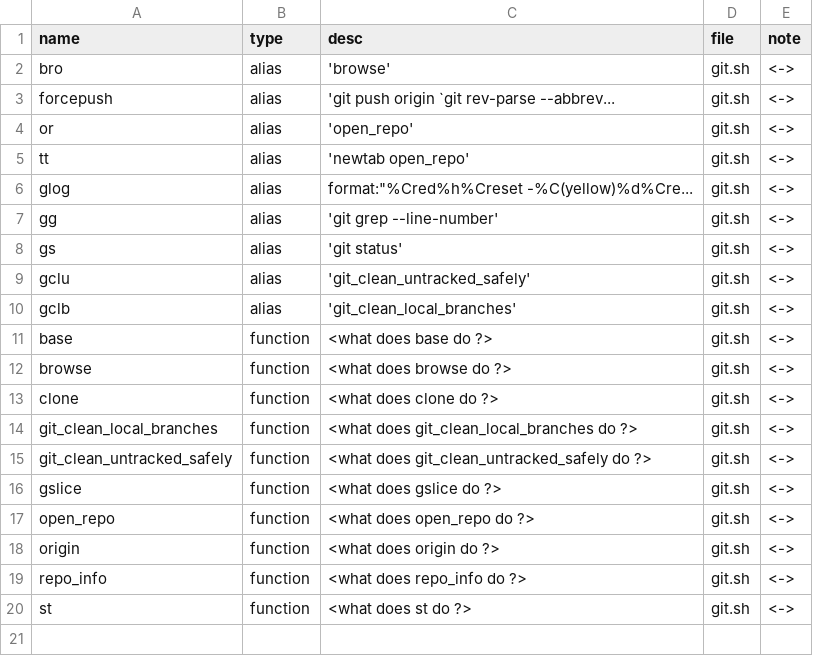
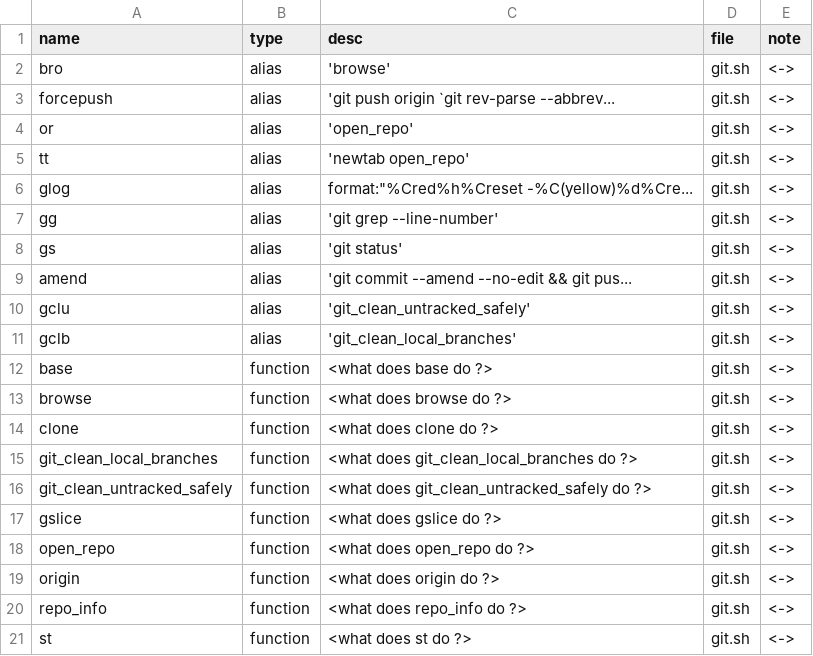
Before and after one commit to dfarrel1/dots, a CSV file: docs/git.auto.csv, drawn as a sheet; the diff names each change by its address in the sheet, - before the commit and + after, or states it on an @@ line.

```diff
--- a/docs/git.auto.csv
+++ b/docs/git.auto.csv
+row 9: amend | alias | 'git commit --amend --no-edit && git pus... | git.sh | <->
```
Also changed, not shown: docs/docker.auto.csv, docs/latch.auto.csv, 13 other files.
